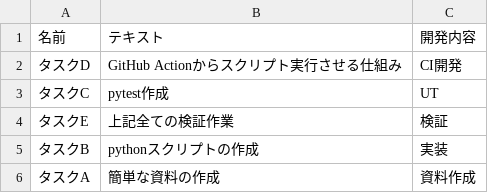
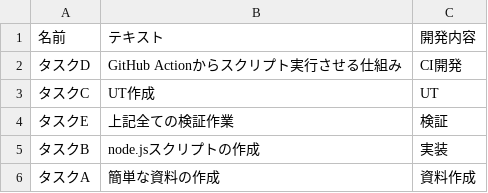
Before and after one commit to auditive-tokyo/Notion-Sync, a CSV file: root_page/Notion Sync Demo/タスク管理 2ecb9a687adc80cf804adec9b6dea19f.csv, drawn as a sheet.

Commit message:
Sync from Notion 2026-01-24 14:11:47 UTC

```diff
--- a/root_page/Notion Sync Demo/タスク管理 2ecb9a687adc80cf804adec9b6dea19f.csv
+++ b/root_page/Notion Sync Demo/タスク管理 2ecb9a687adc80cf804adec9b6dea19f.csv
@@ -2,5 +2,5 @@
 タスクD,GitHub Actionからスクリプト実行させる仕組み,CI開発
-タスクC,pytest作成,UT
+タスクC,UT作成,UT
 タスクE,上記全ての検証作業,検証
-タスクB,pythonスクリプトの作成,実装
+タスクB,node.jsスクリプトの作成,実装
 タスクA,簡単な資料の作成,資料作成
```
Also changed, not shown: 2 other files.
